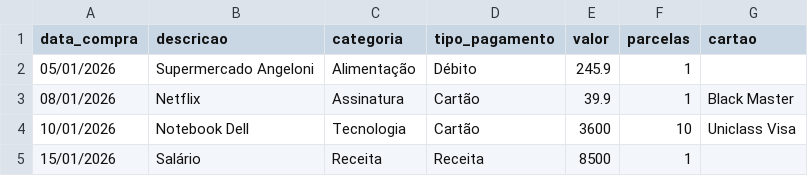
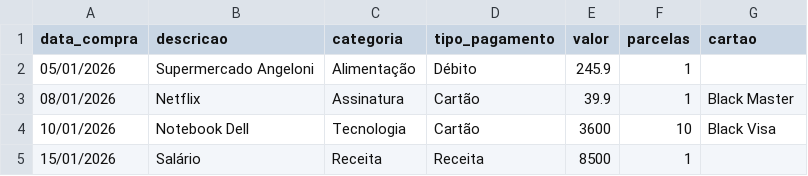
Before and after one commit to victorhcbrandao-commits/personal-finance-analytics, a CSV file: data/raw/transacoes.csv, drawn as a sheet.

```diff
--- a/data/raw/transacoes.csv
+++ b/data/raw/transacoes.csv
@@ -3,3 +3,3 @@
 08/01/2026,Netflix,Assinatura,Cartão,39.9,1,Black Master
-10/01/2026,Notebook Dell,Tecnologia,Cartão,3600,10,Uniclass Visa
+10/01/2026,Notebook Dell,Tecnologia,Cartão,3600,10,Black Visa
 15/01/2026,Salário,Receita,Receita,8500,1,
```
Also changed, not shown: 3 other files.
